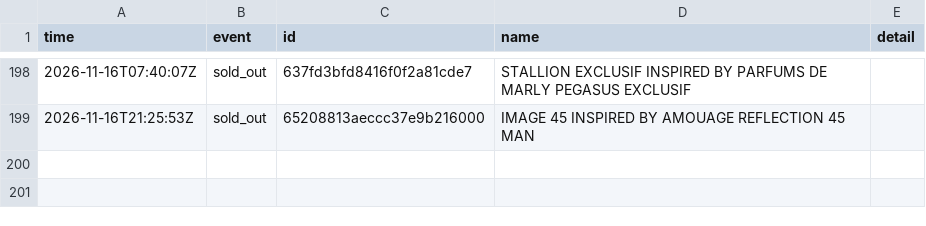
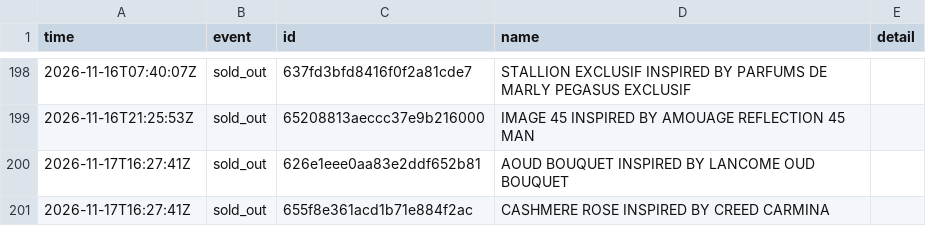
Before and after one commit to jnees/montagne-filter-plugin, a CSV file: data/events.csv, drawn as a sheet; only a part is shown, gaps mark what is left out.

```diff
--- a/data/events.csv
+++ b/data/events.csv
@@ -199 +199,3 @@ time,event,id,name,detail
 2026-11-16T21:25:53Z,sold_out,65208813aeccc37e9b216000,IMAGE 45 INSPIRED BY AMOUAGE REFLECTION 45 MAN,
+2026-11-17T16:27:41Z,sold_out,626e1eee0aa83e2ddf652b81,AOUD BOUQUET INSPIRED BY LANCOME OUD BOUQUET,
+2026-11-17T16:27:41Z,sold_out,655f8e361acd1b71e884f2ac,CASHMERE ROSE INSPIRED BY CREED CARMINA,
```
Also changed, not shown: 1 other file.
